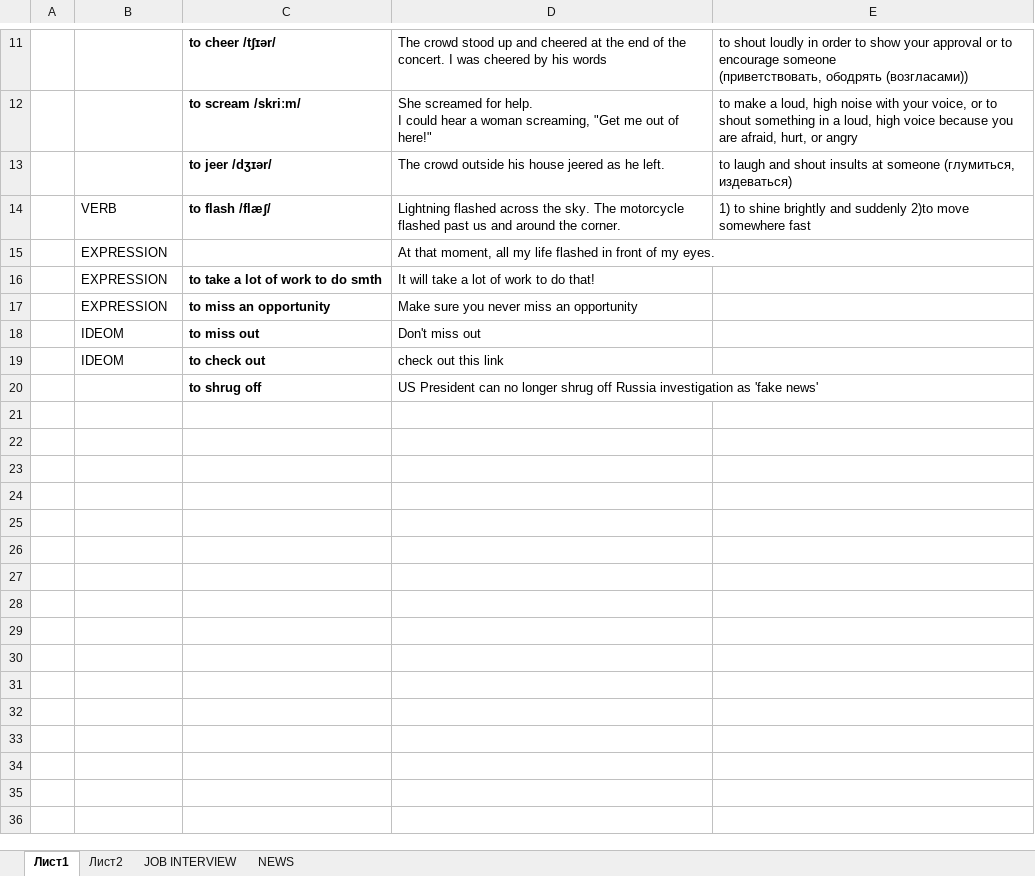
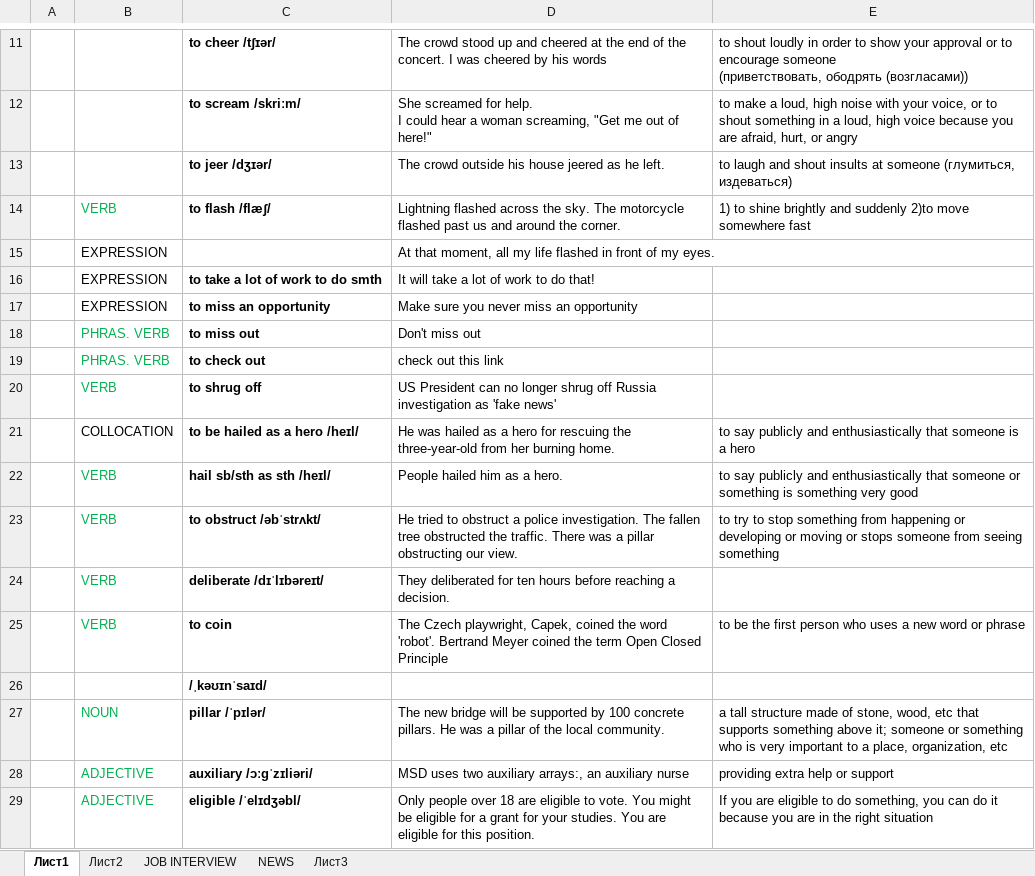
Before and after one commit to AlexStart/MY-RESOURCES, an Excel workbook: ENGLISH/VOCABULARY.xlsx, sheet Лист1, drawn as a sheet; only a part is shown, gaps mark what is left out; values as stored, in another font and other column widths than the file's, no borders; the diff names each change by its address in the sheet, - before the commit and + after, or states it on an @@ line.

```diff
--- a/ENGLISH/VOCABULARY.xlsx (sheet Лист1)
+++ b/ENGLISH/VOCABULARY.xlsx (sheet Лист1)
+sheet tab: Лист3
-B14 text colour: black
+B14 text colour: #00B050
-B18:B19: IDEOM
+B18:B19: PHRAS. VERB
-B18:B19 text colour: black
+B18:B19 text colour: #00B050
-B20: (empty)
+B20: VERB
+row 21:  | COLLOCATION | to be hailed as a hero /heɪl/ | He was hailed as a hero for rescuing the three-year-old from her burning home. | to say publicly and enthusiastically that someone is a hero
+row 22:  | VERB | hail sb/sth as sth /heɪl/ | People hailed him as a hero. | to say publicly and enthusiastically that someone or something is something very good
+row 23:  | VERB | to obstruct /əbˈstrʌkt/ | He tried to obstruct a police investigation. The fallen tree obstructed the traffic. There was a pillar obstructing our view. | to try to stop something from happening or developing or moving or stops someone from seeing something
+row 24:  | VERB | deliberate /dɪˈlɪbəreɪt/ | They deliberated for ten hours before reaching a decision.
+row 25:  | VERB | to coin | The Czech playwright, Capek, coined the word 'robot'. Bertrand Meyer coined the term Open Closed Principle | to be the first person who uses a new word or phrase
+row 26:  |  | /ˌkəʊɪnˈsaɪd/
+row 27:  | NOUN | pillar /ˈpɪlər/ | The new bridge will be supported by 100 concrete pillars. He was a pillar of the local community. | a tall structure made of stone, wood, etc that supports something above it; someone or something who is very important to a place, organization, etc
+row 28:  | ADJECTIVE | auxiliary /ɔːɡˈzɪliəri/ | MSD uses two auxiliary arrays:, an auxiliary nurse | providing extra help or support
+row 29:  | ADJECTIVE | eligible /ˈelɪdʒəbl/ | Only people over 18 are eligible to vote. You might be eligible for a grant for your studies. You are eligible for this position. | If you are eligible to do something, you can do it because you are in the right situation
```
Also changed, not shown: sheet NEWS, 12 other files.
